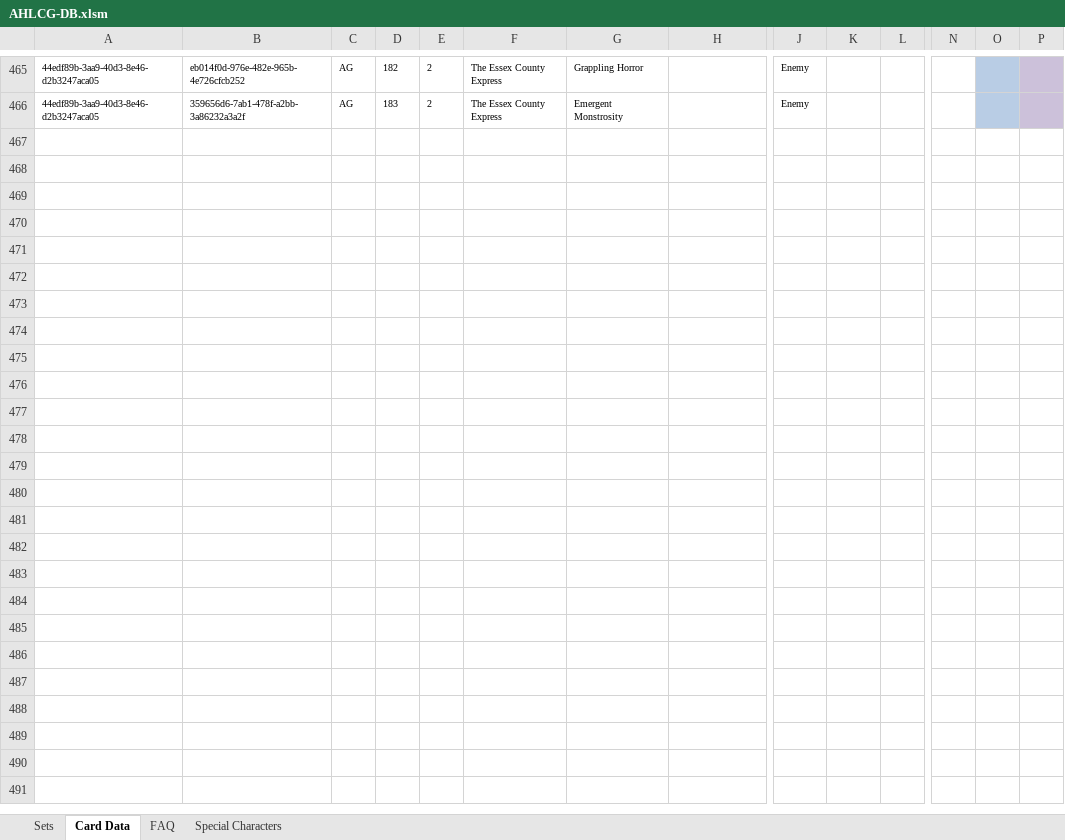
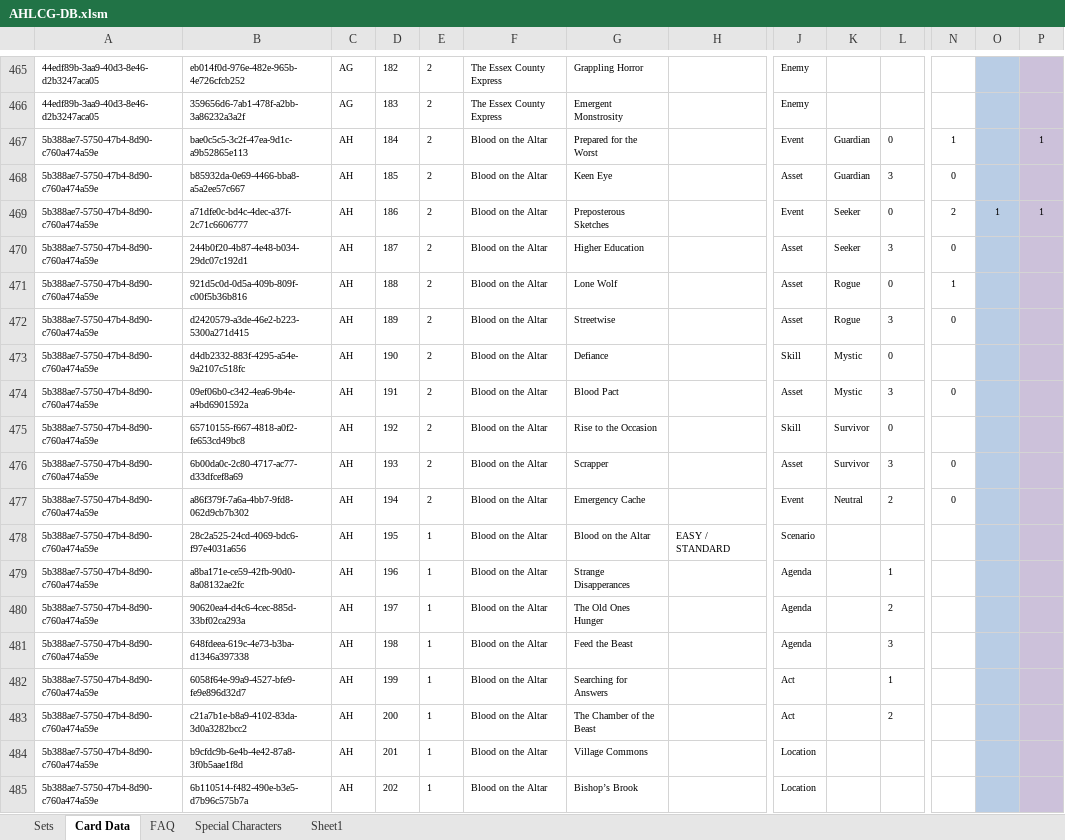
Before and after one commit to GeckoTH/arkham-horror, an Excel workbook: AHLCG-DB.xlsm, sheet Card Data, drawn as a sheet; only a part is shown, gaps mark what is left out; values as stored, in another font and other column widths than the file's, no borders; conditional formats not drawn; rows hold the shown columns only; the diff covers the shown part only; the diff names each change by its address in the sheet, - before the commit and + after, or states it on an @@ line.

Commit message:
Add Blood on the Altar

```diff
--- a/AHLCG-DB.xlsm (sheet Card Data)
+++ b/AHLCG-DB.xlsm (sheet Card Data)
+sheet tab: Sheet1
+row 467: 5b388ae7-5750-47b4-8d90-c760a474a59e | bae0c5c5-3c2f-47ea-9d1c-a9b52865e113 | AH | 184 | 2 | Blood on the Altar | Prepared for the Worst |  | Event | Guardian | 0 | 1 |  | 1
+row 468: 5b388ae7-5750-47b4-8d90-c760a474a59e | b85932da-0e69-4466-bba8-a5a2ee57c667 | AH | 185 | 2 | Blood on the Altar | Keen Eye |  | Asset | Guardian | 3 | 0
+row 469: 5b388ae7-5750-47b4-8d90-c760a474a59e | a71dfe0c-bd4c-4dec-a37f-2c71c6606777 | AH | 186 | 2 | Blood on the Altar | Preposterous Sketches |  | Event | Seeker | 0 | 2 | 1 | 1
+row 470: 5b388ae7-5750-47b4-8d90-c760a474a59e | 244b0f20-4b87-4e48-b034-29dc07c192d1 | AH | 187 | 2 | Blood on the Altar | Higher Education |  | Asset | Seeker | 3 | 0
+row 471: 5b388ae7-5750-47b4-8d90-c760a474a59e | 921d5c0d-0d5a-409b-809f-c00f5b36b816 | AH | 188 | 2 | Blood on the Altar | Lone Wolf |  | Asset | Rogue | 0 | 1
+row 472: 5b388ae7-5750-47b4-8d90-c760a474a59e | d2420579-a3de-46e2-b223-5300a271d415 | AH | 189 | 2 | Blood on the Altar | Streetwise |  | Asset | Rogue | 3 | 0
+row 473: 5b388ae7-5750-47b4-8d90-c760a474a59e | d4db2332-883f-4295-a54e-9a2107c518fc | AH | 190 | 2 | Blood on the Altar | Defiance |  | Skill | Mystic | 0
+row 474: 5b388ae7-5750-47b4-8d90-c760a474a59e | 09ef06b0-c342-4ea6-9b4e-a4bd6901592a | AH | 191 | 2 | Blood on the Altar | Blood Pact |  | Asset | Mystic | 3 | 0
+row 475: 5b388ae7-5750-47b4-8d90-c760a474a59e | 65710155-f667-4818-a0f2-fe653cd49bc8 | AH | 192 | 2 | Blood on the Altar | Rise to the Occasion |  | Skill | Survivor | 0
+row 476: 5b388ae7-5750-47b4-8d90-c760a474a59e | 6b00da0c-2c80-4717-ac77-d33dfcef8a69 | AH | 193 | 2 | Blood on the Altar | Scrapper |  | Asset | Survivor | 3 | 0
+row 477: 5b388ae7-5750-47b4-8d90-c760a474a59e | a86f379f-7a6a-4bb7-9fd8-062d9cb7b302 | AH | 194 | 2 | Blood on the Altar | Emergency Cache |  | Event | Neutral | 2 | 0
+row 478: 5b388ae7-5750-47b4-8d90-c760a474a59e | 28c2a525-24cd-4069-bdc6-f97e4031a656 | AH | 195 | 1 | Blood on the Altar | Blood on the Altar | EASY / STANDARD | Scenario
+row 479: 5b388ae7-5750-47b4-8d90-c760a474a59e | a8ba171e-ce59-42fb-90d0-8a08132ae2fc | AH | 196 | 1 | Blood on the Altar | Strange Disapperances |  | Agenda |  | 1
+row 480: 5b388ae7-5750-47b4-8d90-c760a474a59e | 90620ea4-d4c6-4cec-885d-33bf02ca293a | AH | 197 | 1 | Blood on the Altar | The Old Ones Hunger |  | Agenda |  | 2
+row 481: 5b388ae7-5750-47b4-8d90-c760a474a59e | 648fdeea-619c-4e73-b3ba-d1346a397338 | AH | 198 | 1 | Blood on the Altar | Feed the Beast |  | Agenda |  | 3
+row 482: 5b388ae7-5750-47b4-8d90-c760a474a59e | 6058f64e-99a9-4527-bfe9-fe9e896d32d7 | AH | 199 | 1 | Blood on the Altar | Searching for Answers |  | Act |  | 1
+row 483: 5b388ae7-5750-47b4-8d90-c760a474a59e | c21a7b1e-b8a9-4102-83da-3d0a3282bcc2 | AH | 200 | 1 | Blood on the Altar | The Chamber of the Beast |  | Act |  | 2
+row 484: 5b388ae7-5750-47b4-8d90-c760a474a59e | b9cfdc9b-6e4b-4e42-87a8-3f0b5aae1f8d | AH | 201 | 1 | Blood on the Altar | Village Commons |  | Location
+row 485: 5b388ae7-5750-47b4-8d90-c760a474a59e | 6b110514-f482-490e-b3e5-d7b96c575b7a | AH | 202 | 1 | Blood on the Altar | Bishop’s Brook |  | Location
```
Also changed, not shown: 22 added rows elsewhere in this sheet, sheet Sets, 2 other files.
